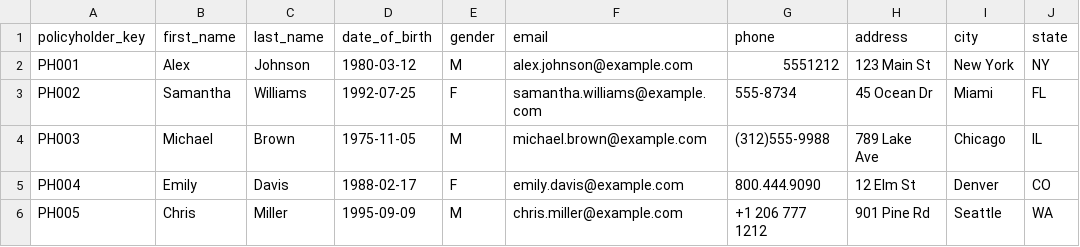
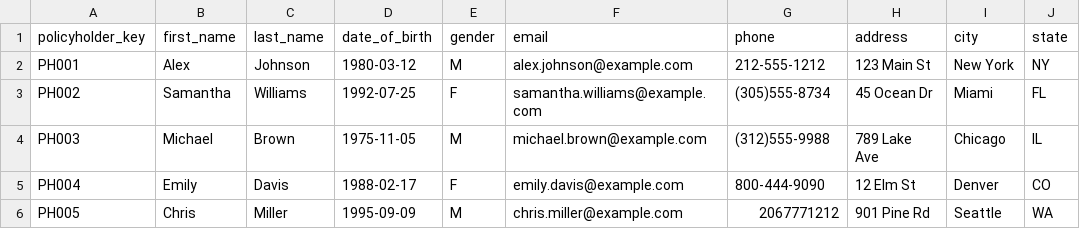
Before and after one commit to kbrock91/insurance-dbt-project, a CSV file: seeds/policyholders.csv, drawn as a sheet; only a part is shown; the diff names each change by its address in the sheet, - before the commit and + after, or states it on an @@ line.

Commit message:
update phone number

```diff
--- a/seeds/policyholders.csv
+++ b/seeds/policyholders.csv
-G2 (phone): 5551212
+G2 (phone): 212-555-1212
-G3 (phone): 555-8734
+G3 (phone): (305)555-8734
-G5 (phone): 800.444.9090
+G5 (phone): 800-444-9090
-G6 (phone): +1 206 777 1212
+G6 (phone): 2067771212
```
Also changed, not shown: 2 other files.
